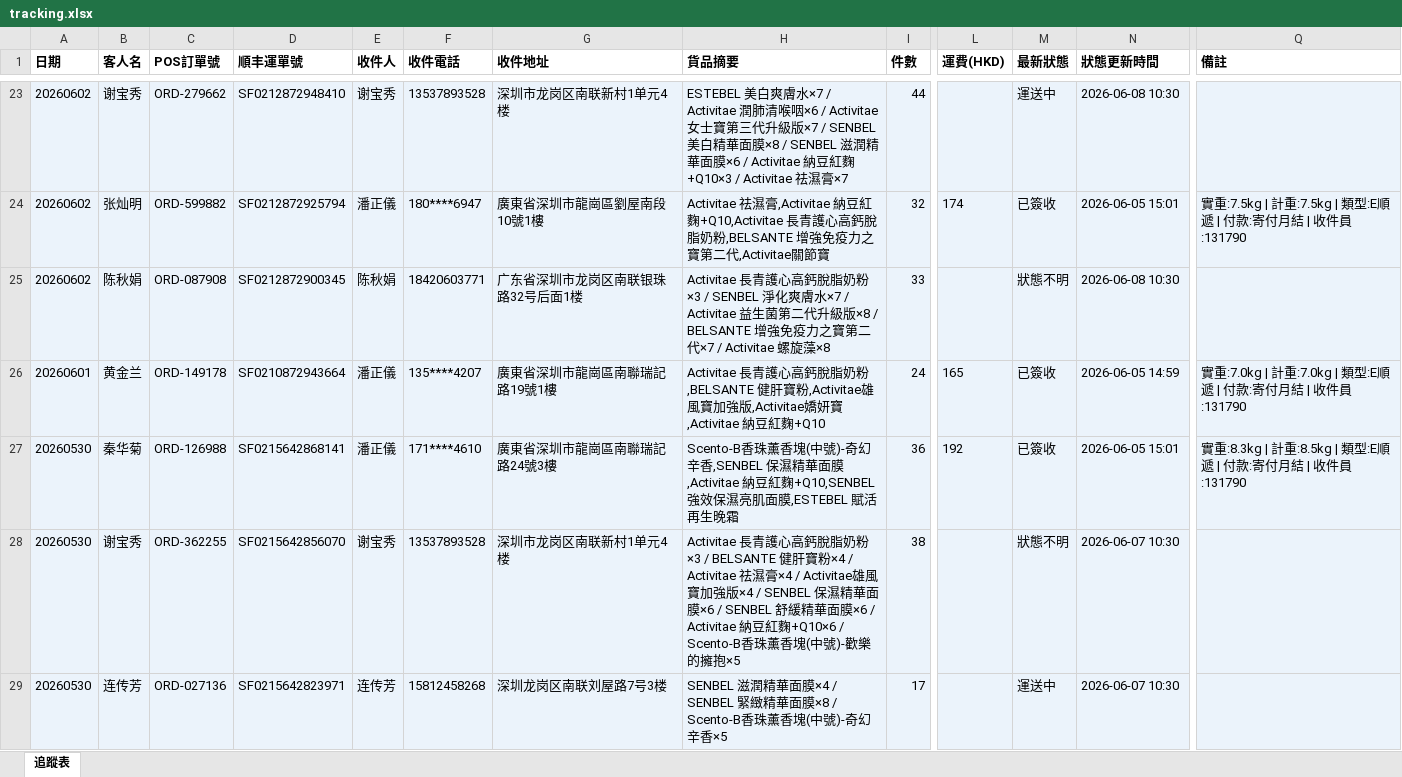
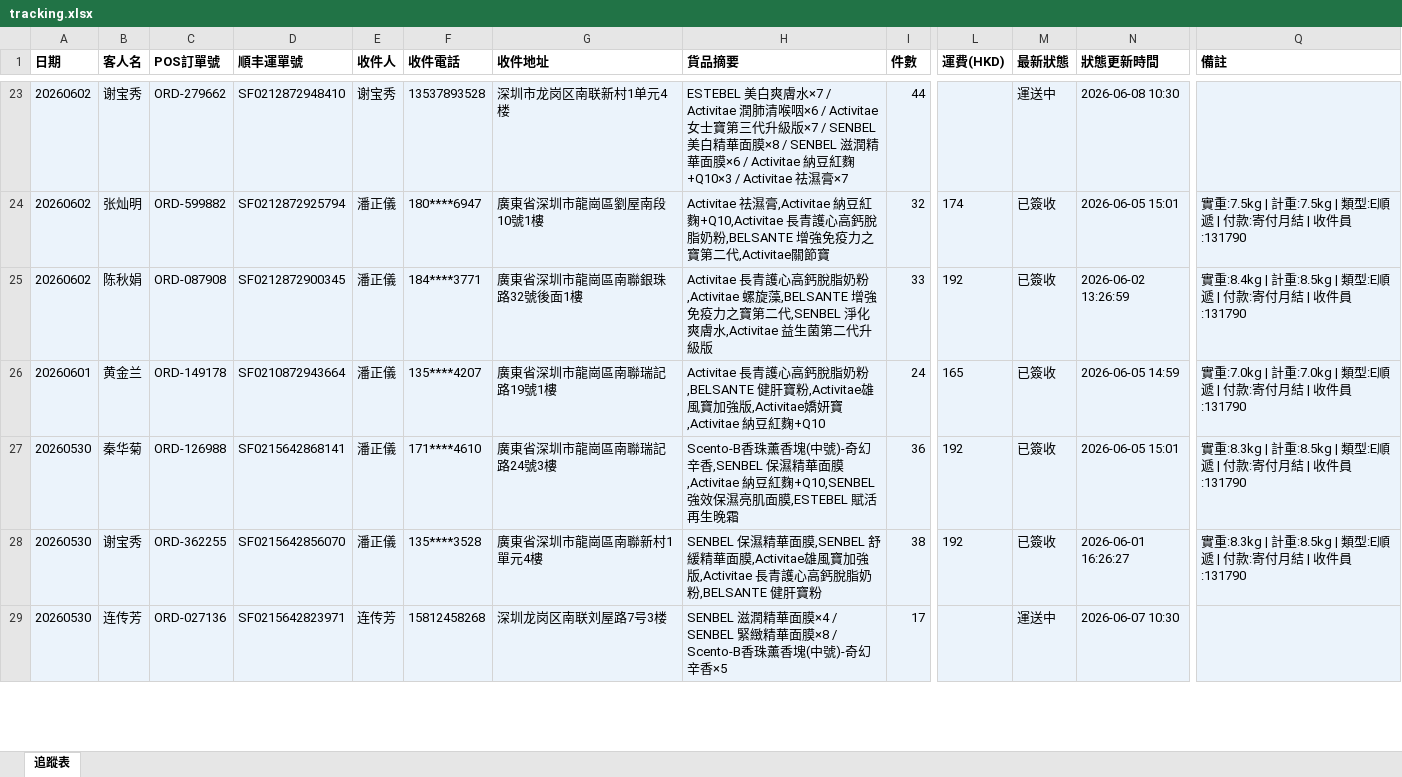
Before and after one commit to elizapoon084/sf-tracking, an Excel workbook: data/tracking.xlsx, sheet 追蹤表, drawn as a sheet; only a part is shown, gaps mark what is left out; values as stored, in another font and other column widths than the file's, no borders; the diff covers the shown part only; the diff names each change by its address in the sheet, - before the commit and + after, or states it on an @@ line.

Commit message:
auto: 更新運單狀態 2026-06-07 18:03

```diff
--- a/data/tracking.xlsx (sheet 追蹤表)
+++ b/data/tracking.xlsx (sheet 追蹤表)
-E25 (收件人): 陈秋娟
+E25 (收件人): 潘正儀
-F25 (收件電話): 18420603771
+F25 (收件電話): 184****3771
-G25 (收件地址): 广东省深圳市龙岗区南联银珠路32号后面1楼
+G25 (收件地址): 廣東省深圳市龍崗區南聯銀珠路32號後面1樓
-H25 (貨品摘要): …脫脂奶粉×3 / SENBEL 淨化爽膚水×7 / Activitae 益生菌第二代升級版×8 / BELSANTE 增強免疫力之寶第二代×7 / Activitae 螺旋藻×8
+H25 (貨品摘要): …脫脂奶粉,Activitae 螺旋藻,BELSANTE 增強免疫力之寶第二代,SENBEL 淨化爽膚水,Activitae 益生菌第二代升級版
-L25 (運費(HKD)): (empty)
+L25 (運費(HKD)): 192
-M25 (最新狀態): 狀態不明
+M25 (最新狀態): 已簽收
-N25 (狀態更新時間): 2026-06-08 10:30
+N25 (狀態更新時間): 2026-06-02 13:26:59
-Q25 (備註): (empty)
+Q25 (備註): 實重:8.4kg | 計重:8.5kg | 類型:E順遞 | 付款:寄付月結 | 收件員:131790
-E28 (收件人): 谢宝秀
+E28 (收件人): 潘正儀
-F28 (收件電話): 13537893528
+F28 (收件電話): 135****3528
-G28 (收件地址): 深圳市龙岗区南联新村1单元4楼
+G28 (收件地址): 廣東省深圳市龍崗區南聯新村1單元4樓
-H28 (貨品摘要): Activitae 長青護心高鈣脫脂奶粉×3 / BELSANTE 健肝寶粉×4 / Activitae 祛濕膏×4 / Activitae雄風寶加強版×4 / SENBEL 保濕精華面膜×6 / SENBEL 舒緩精華面膜×6 / Activitae 納豆紅麴+Q10×6 / Scento-B香珠薰香塊(中號)-歡樂的擁抱×5
+H28 (貨品摘要): SENBEL 保濕精華面膜,SENBEL 舒緩精華面膜,Activitae雄風寶加強版,Activitae 長青護心高鈣脫脂奶粉,BELSANTE 健肝寶粉
-L28 (運費(HKD)): (empty)
+L28 (運費(HKD)): 192
-M28 (最新狀態): 狀態不明
+M28 (最新狀態): 已簽收
-N28 (狀態更新時間): 2026-06-07 10:30
+N28 (狀態更新時間): 2026-06-01 16:26:27
-Q28 (備註): (empty)
+Q28 (備註): 實重:8.3kg | 計重:8.5kg | 類型:E順遞 | 付款:寄付月結 | 收件員:131790
```
Also changed, not shown: 52 edited cells elsewhere in this sheet.
